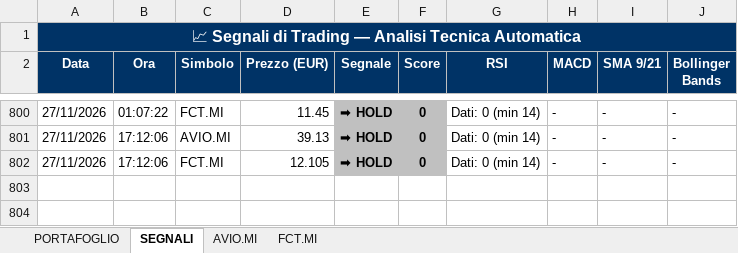
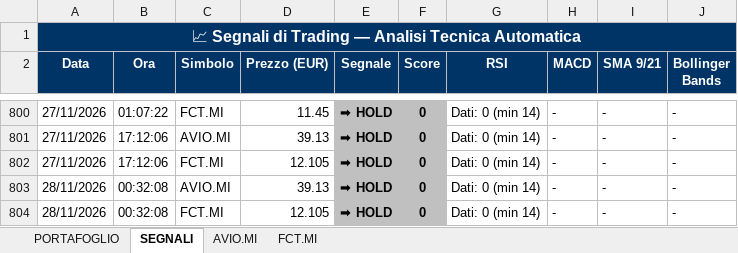
Before and after one commit to GianluGreco/stock_monitor, an Excel workbook: output/quotazioni.xlsx, sheet SEGNALI, drawn as a sheet; only a part is shown, gaps mark what is left out; values as stored, in another font and other column widths than the file's, no borders; the diff names each change by its address in the sheet, - before the commit and + after, or states it on an @@ line.

```diff
--- a/output/quotazioni.xlsx (sheet SEGNALI)
+++ b/output/quotazioni.xlsx (sheet SEGNALI)
+row 803: 28/11/2026 | 00:32:08 | AVIO.MI | 39.13 | ➡ HOLD | 0 | Dati: 0 (min 14) | - | - | -
+row 804: 28/11/2026 | 00:32:08 | FCT.MI | 12.105 | ➡ HOLD | 0 | Dati: 0 (min 14) | - | - | -
```
Also changed, not shown: sheet PORTAFOGLIO, sheet AVIO.MI, sheet FCT.MI, 3 other files.
